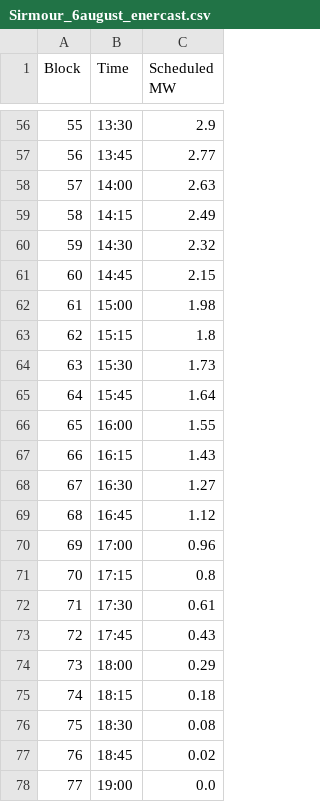
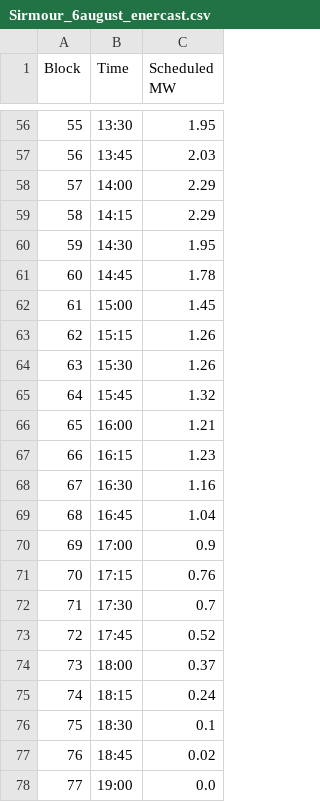
Before and after one commit to vicky3741/solar_forecasting_project, a CSV file: data/enercast/Sirmour_6august_enercast.csv, drawn as a sheet; only a part is shown, gaps mark what is left out; the diff covers the shown part only.

Commit message:
Switch Aug 6 Enercast to the mentor's frozen export
Enercast re-issues its schedule through the day. The frozen export takes,
per block, the last revision effective before that block went live, so it
is what Enercast had committed at gate closure. Our pipeline re-forecasts
7x/day, so grading it against a plain day-ahead Enercast file flattered
us; this is the like-for-like baseline the mentor asked for.

Enercast Aug 6 moves Rs 2859 -> Rs 1515 and 12.61% -> 10.47% mean
deviation. Our own numbers are untouched, since we grade against actual
meter data, not against Enercast.

```diff
--- a/data/enercast/Sirmour_6august_enercast.csv
+++ b/data/enercast/Sirmour_6august_enercast.csv
@@ -56,22 +56,22 @@ Block,Time,Scheduled MW
-55,13:30,2.9
-56,13:45,2.77
-57,14:00,2.63
-58,14:15,2.49
-59,14:30,2.32
-60,14:45,2.15
-61,15:00,1.98
-62,15:15,1.8
-63,15:30,1.73
-64,15:45,1.64
-65,16:00,1.55
-66,16:15,1.43
-67,16:30,1.27
-68,16:45,1.12
-69,17:00,0.96
-70,17:15,0.8
-71,17:30,0.61
-72,17:45,0.43
-73,18:00,0.29
-74,18:15,0.18
-75,18:30,0.08
+55,13:30,1.95
+56,13:45,2.03
+57,14:00,2.29
+58,14:15,2.29
+59,14:30,1.95
+60,14:45,1.78
+61,15:00,1.45
+62,15:15,1.26
+63,15:30,1.26
+64,15:45,1.32
+65,16:00,1.21
+66,16:15,1.23
+67,16:30,1.16
+68,16:45,1.04
+69,17:00,0.9
+70,17:15,0.76
+71,17:30,0.7
+72,17:45,0.52
+73,18:00,0.37
+74,18:15,0.24
+75,18:30,0.1
 76,18:45,0.02
```
Also changed, not shown: 24 edited cells elsewhere in this file, 2 other files.
